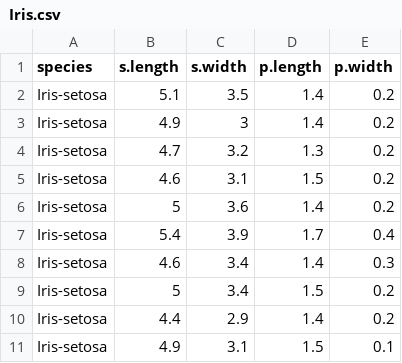
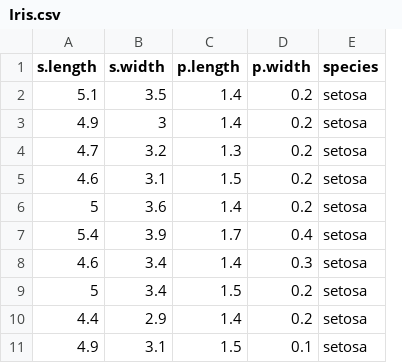
Before and after one commit to ColauttiLab/StatsCrashCourse, a CSV file: Iris.csv, drawn as a sheet; only a part is shown; removed rows and columns are numbered as before the commit, all else as after; the diff names each change by its address in the sheet, - before the commit and + after, or states it on an @@ line.

```diff
--- a/Iris.csv
+++ b/Iris.csv
-column A (species), rows 2-11: all Iris-setosa
+column E (species), rows 2-11: all setosa
```
Also changed, not shown: 2 other files.
